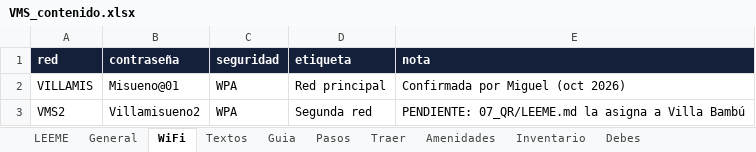
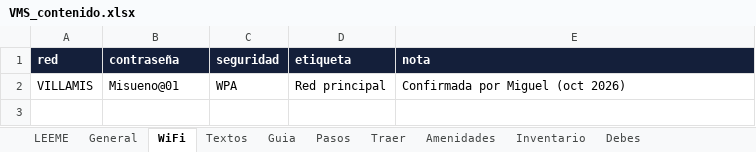
Before and after one commit to Villa-Mi-Sueno/villa-mi-sueno.github.io, an Excel workbook: 08_WELCOME_WEB/_datos/VMS_contenido.xlsx, sheet WiFi, drawn as a sheet; values as stored, in another font and other column widths than the file's, no borders; the diff names each change by its address in the sheet, - before the commit and + after, or states it on an @@ line.

```diff
--- a/08_WELCOME_WEB/_datos/VMS_contenido.xlsx (sheet WiFi)
+++ b/08_WELCOME_WEB/_datos/VMS_contenido.xlsx (sheet WiFi)
-row 3: VMS2 | Villamisueno2 | WPA | Segunda red | PENDIENTE: 07_QR/LEEME.md la asigna a Villa Bambú
```
Also changed, not shown: sheet Lugares, sheet General, sheet Categorias, 1 other file.
